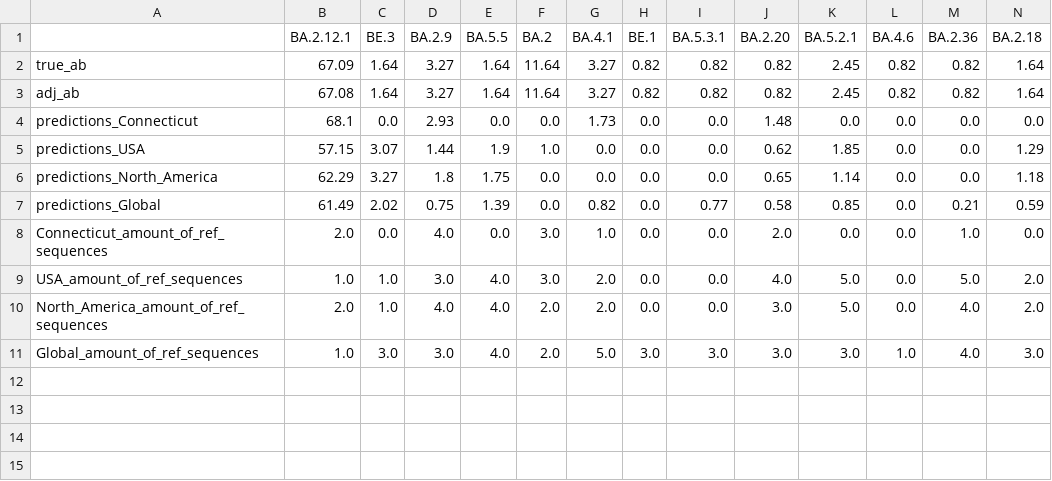
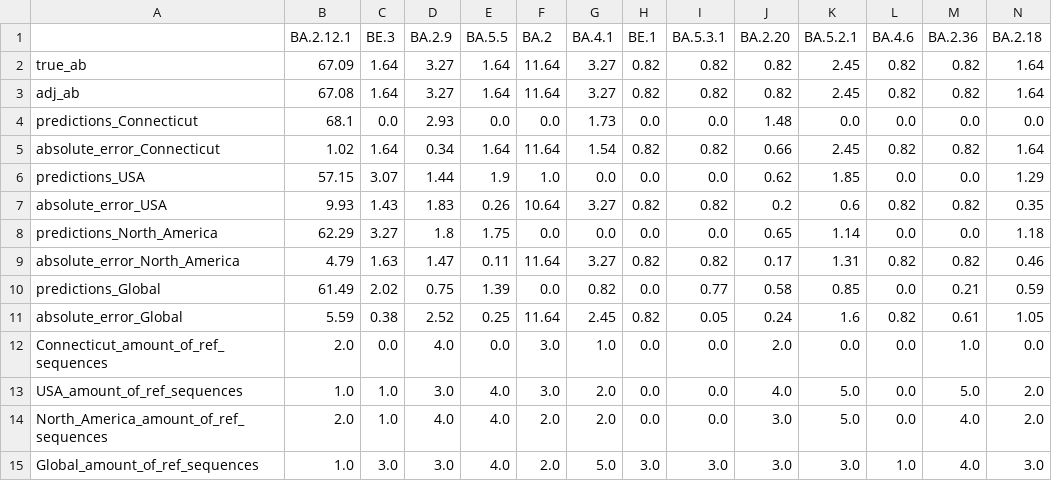
Before and after one commit to IoannaNika/wastewater_analysis, a TSV file: Experiments/Sub_lineages_Experiments/Omicron/true_benchmark_abundances.tsv, drawn as a sheet; only a part is shown; rows hold the shown columns only; the diff names each change by its address in the sheet, - before the commit and + after, or states it on an @@ line.

Commit message:
update results & scripts to include absolute error

```diff
--- a/Experiments/Sub_lineages_Experiments/Omicron/true_benchmark_abundances.tsv
+++ b/Experiments/Sub_lineages_Experiments/Omicron/true_benchmark_abundances.tsv
+row 5: absolute_error_Connecticut | 1.02 | 1.64 | 0.34 | 1.64 | 11.64 | 1.54 | 0.82 | 0.82 | 0.66 | 2.45 | 0.82 | 0.82 | 1.64
+row 7: absolute_error_USA | 9.93 | 1.43 | 1.83 | 0.26 | 10.64 | 3.27 | 0.82 | 0.82 | 0.2 | 0.6 | 0.82 | 0.82 | 0.35
+row 9: absolute_error_North_America | 4.79 | 1.63 | 1.47 | 0.11 | 11.64 | 3.27 | 0.82 | 0.82 | 0.17 | 1.31 | 0.82 | 0.82 | 0.46
+row 11: absolute_error_Global | 5.59 | 0.38 | 2.52 | 0.25 | 11.64 | 2.45 | 0.82 | 0.05 | 0.24 | 1.6 | 0.82 | 0.61 | 1.05
```
Also changed, not shown: 1 other file.
